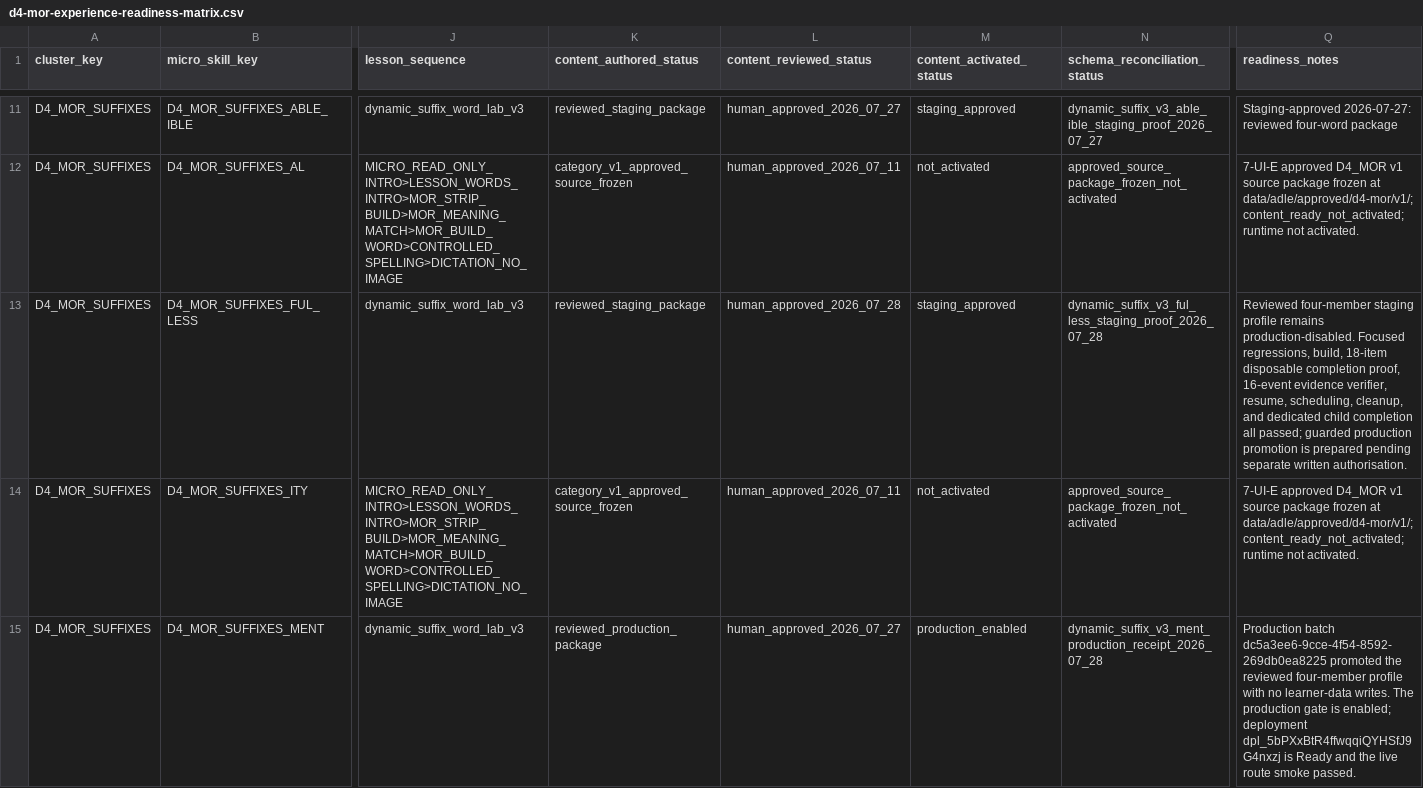
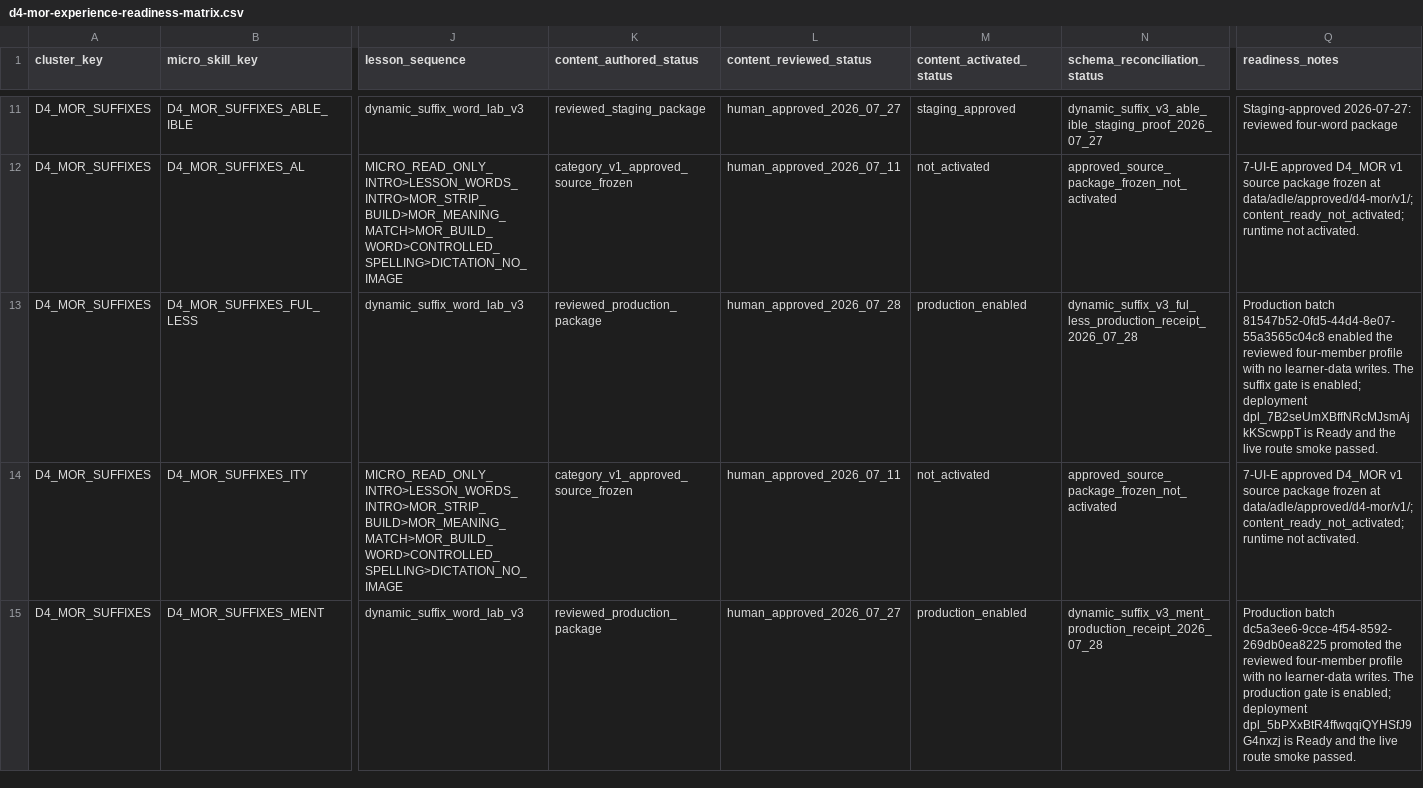
Before and after one commit to leesanderson1992-hash/scarletts-spells, a CSV file: docs/implementation/seed-data/adle-7-ui/control-matrix/d4-mor-experience-readiness-matrix.csv, drawn as a sheet; only a part is shown, gaps mark what is left out; the diff names each change by its address in the sheet, - before the commit and + after, or states it on an @@ line.

```diff
--- a/docs/implementation/seed-data/adle-7-ui/control-matrix/d4-mor-experience-readiness-matrix.csv
+++ b/docs/implementation/seed-data/adle-7-ui/control-matrix/d4-mor-experience-readiness-matrix.csv
-K13 (content_authored_status): reviewed_staging_package
+K13 (content_authored_status): reviewed_production_package
-M13 (content_activated_status): staging_approved
+M13 (content_activated_status): production_enabled
-N13 (schema_reconciliation_status): dynamic_suffix_v3_ful_less_staging_proof_2026_07_28
+N13 (schema_reconciliation_status): dynamic_suffix_v3_ful_less_production_receipt_2026_07_28
-Q13 (readiness_notes): Reviewed four-member staging profile remains production-disabled. Focused regressions, build, 18-item disposable completion proof, 16-event evidence verifier, resume, scheduling, cleanup, and dedicated child completion all passed; guarded production promotion is prepared pending separate written authorisation.
+Q13 (readiness_notes): Production batch 81547b52-0fd5-44d4-8e07-55a3565c04c8 enabled the reviewed four-member profile with no learner-data writes. The suffix gate is enabled; deployment dpl_7B2seUmXBffNRcMJsmAjkKScwppT is Ready and the live route smoke passed.
```
Also changed, not shown: docs/implementation/seed-data/adle-7-ui/control-matrix/adle-7-ui-global-control-matrix.csv, 4 other files.
